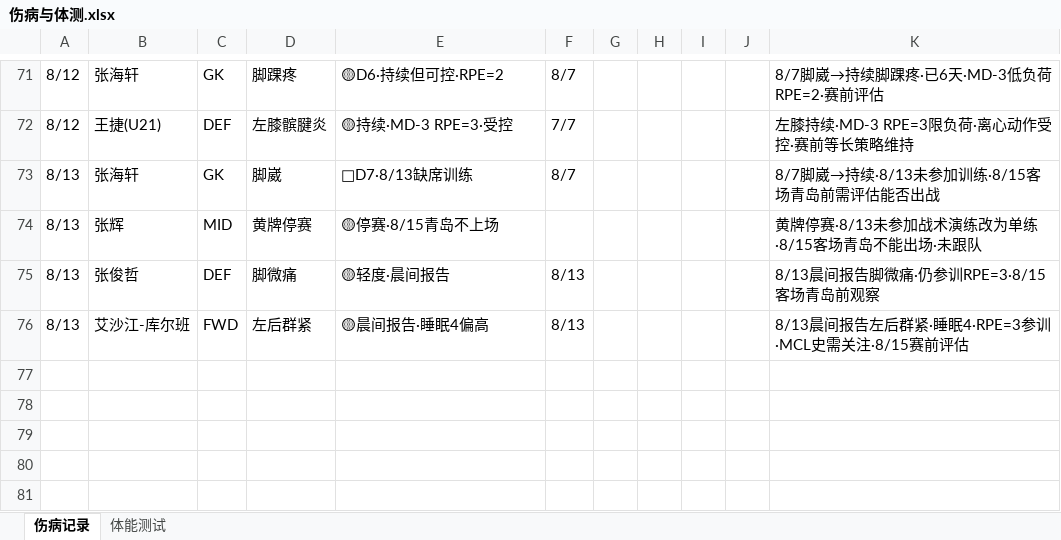
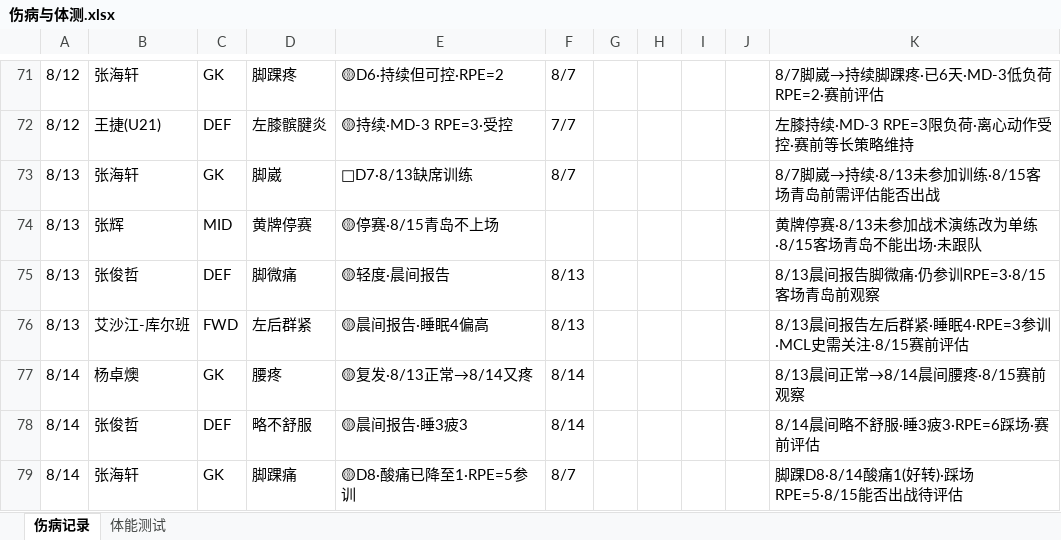
Before and after one commit to 13909605065/kenshin-pro, an Excel workbook: public/share/data/伤病与体测.xlsx, sheet 伤病记录, drawn as a sheet; only a part is shown, gaps mark what is left out; values as stored, in another font and other column widths than the file's, no borders; the diff names each change by its address in the sheet, - before the commit and + after, or states it on an @@ line.

```diff
--- a/public/share/data/伤病与体测.xlsx (sheet 伤病记录)
+++ b/public/share/data/伤病与体测.xlsx (sheet 伤病记录)
+row 77: 8/14 | 杨卓燠 | GK | 腰疼 | 🟡复发·8/13正常→8/14又疼 | 8/14 |  |  |  |  | 8/13晨间正常→8/14晨间腰疼·8/15赛前观察
+row 78: 8/14 | 张俊哲 | DEF | 略不舒服 | 🟡晨间报告·睡3疲3 | 8/14 |  |  |  |  | 8/14晨间略不舒服·睡3疲3·RPE=6踩场·赛前评估
+row 79: 8/14 | 张海轩 | GK | 脚踝痛 | 🟡D8·酸痛已降至1·RPE=5参训 | 8/7 |  |  |  |  | 脚踝D8·8/14酸痛1(好转)·踩场RPE=5·8/15能否出战待评估
```
Also changed, not shown: public/share/data/每日强度监控.xlsx, public/share/data/每日监控.xlsx, 2 other files.
